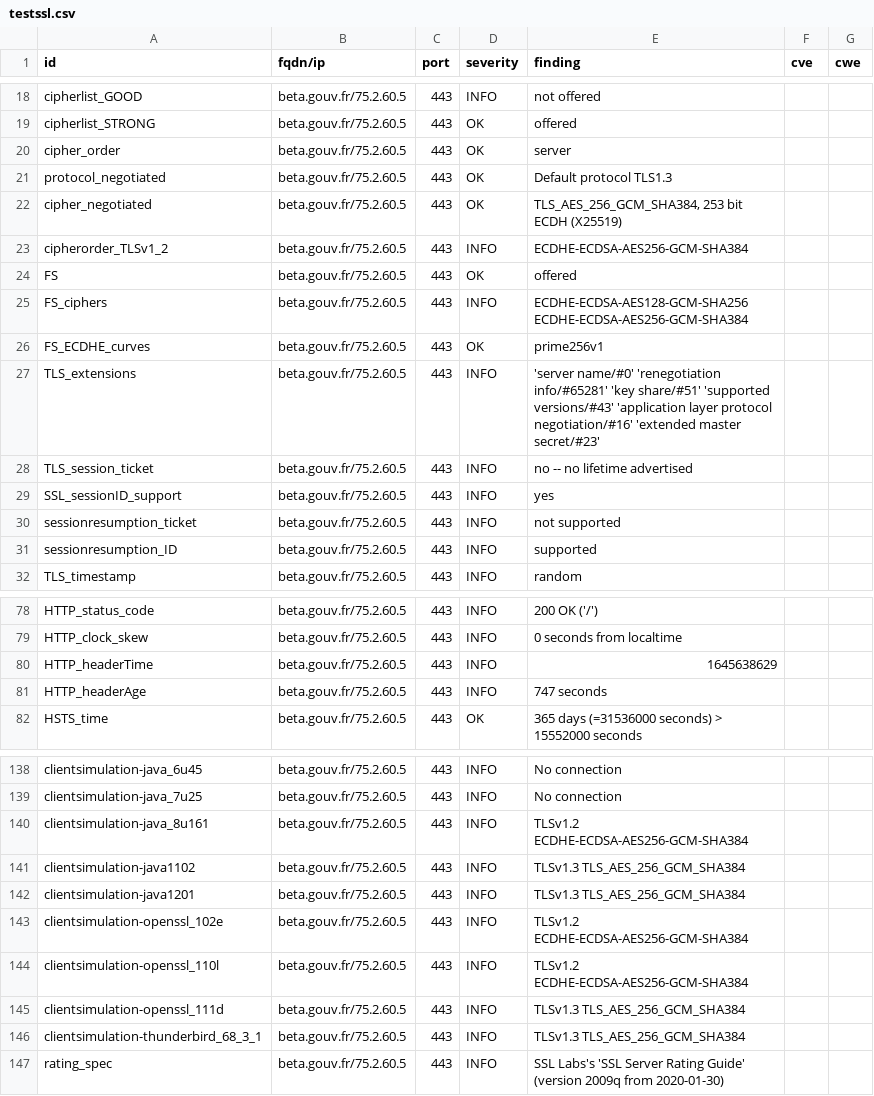
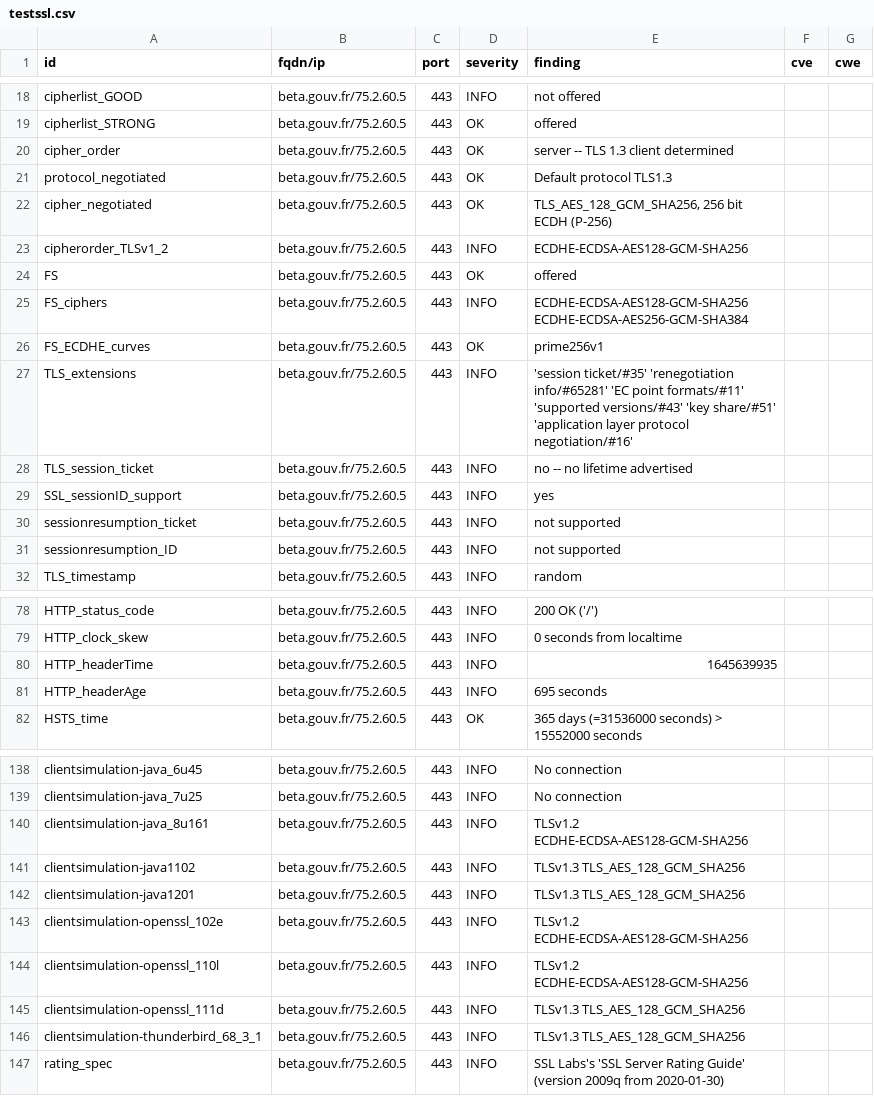
Before and after one commit to ClementNumericite/dashlord, a CSV file: results/aHR0cHM6Ly9iZXRhLmdvdXYuZnI=/testssl.csv, drawn as a sheet; only a part is shown, gaps mark what is left out; the diff covers the shown part only.

```diff
--- a/results/aHR0cHM6Ly9iZXRhLmdvdXYuZnI=/testssl.csv
+++ b/results/aHR0cHM6Ly9iZXRhLmdvdXYuZnI=/testssl.csv
@@ -19,6 +19,6 @@
 "cipherlist_STRONG","beta.gouv.fr/75.2.60.5","443","OK","offered","",""
-"cipher_order","beta.gouv.fr/75.2.60.5","443","OK","server","",""
+"cipher_order","beta.gouv.fr/75.2.60.5","443","OK","server -- TLS 1.3 client determined","",""
 "protocol_negotiated","beta.gouv.fr/75.2.60.5","443","OK","Default protocol TLS1.3","",""
-"cipher_negotiated","beta.gouv.fr/75.2.60.5","443","OK","TLS_AES_256_GCM_SHA384, 253 bit ECDH (X25519)","",""
-"cipherorder_TLSv1_2","beta.gouv.fr/75.2.60.5","443","INFO","ECDHE-ECDSA-AES256-GCM-SHA384","",""
+"cipher_negotiated","beta.gouv.fr/75.2.60.5","443","OK","TLS_AES_128_GCM_SHA256, 256 bit ECDH (P-256)","",""
+"cipherorder_TLSv1_2","beta.gouv.fr/75.2.60.5","443","INFO","ECDHE-ECDSA-AES128-GCM-SHA256","",""
 "FS","beta.gouv.fr/75.2.60.5","443","OK","offered","",""
@@ -26,3 +26,3 @@
 "FS_ECDHE_curves","beta.gouv.fr/75.2.60.5","443","OK","prime256v1","",""
-"TLS_extensions","beta.gouv.fr/75.2.60.5","443","INFO","'server name/#0' 'renegotiation info/#65281' 'key share/#51' 'supported versions/#43' 'application layer protocol negotiation/#16' 'extended master secret/#23'","",""
+"TLS_extensions","beta.gouv.fr/75.2.60.5","443","INFO","'session ticket/#35' 'renegotiation info/#65281' 'EC point formats/#11' 'supported versions/#43' 'key share/#51' 'application layer protocol negotiation/#16'","",""
 "TLS_session_ticket","beta.gouv.fr/75.2.60.5","443","INFO","no -- no lifetime advertised","",""
@@ -30,3 +30,3 @@
 "sessionresumption_ticket","beta.gouv.fr/75.2.60.5","443","INFO","not supported","",""
-"sessionresumption_ID","beta.gouv.fr/75.2.60.5","443","INFO","supported","",""
+"sessionresumption_ID","beta.gouv.fr/75.2.60.5","443","INFO","not supported","",""
 "TLS_timestamp","beta.gouv.fr/75.2.60.5","443","INFO","random","",""
@@ -79,4 +79,4 @@
 "HTTP_clock_skew","beta.gouv.fr/75.2.60.5","443","INFO","0 seconds from localtime","",""
-"HTTP_headerTime","beta.gouv.fr/75.2.60.5","443","INFO","1645638629","",""
-"HTTP_headerAge","beta.gouv.fr/75.2.60.5","443","INFO","747 seconds","",""
+"HTTP_headerTime","beta.gouv.fr/75.2.60.5","443","INFO","1645639935","",""
+"HTTP_headerAge","beta.gouv.fr/75.2.60.5","443","INFO","695 seconds","",""
 "HSTS_time","beta.gouv.fr/75.2.60.5","443","OK","365 days (=31536000 seconds) > 15552000 seconds","",""
@@ -139,9 +139,9 @@
 "clientsimulation-java_7u25","beta.gouv.fr/75.2.60.5","443","INFO","No connection","",""
-"clientsimulation-java_8u161","beta.gouv.fr/75.2.60.5","443","INFO","TLSv1.2 ECDHE-ECDSA-AES256-GCM-SHA384","",""
-"clientsimulation-java1102","beta.gouv.fr/75.2.60.5","443","INFO","TLSv1.3 TLS_AES_256_GCM_SHA384","",""
-"clientsimulation-java1201","beta.gouv.fr/75.2.60.5","443","INFO","TLSv1.3 TLS_AES_256_GCM_SHA384","",""
-"clientsimulation-openssl_102e","beta.gouv.fr/75.2.60.5","443","INFO","TLSv1.2 ECDHE-ECDSA-AES256-GCM-SHA384","",""
-"clientsimulation-openssl_110l","beta.gouv.fr/75.2.60.5","443","INFO","TLSv1.2 ECDHE-ECDSA-AES256-GCM-SHA384","",""
-"clientsimulation-openssl_111d","beta.gouv.fr/75.2.60.5","443","INFO","TLSv1.3 TLS_AES_256_GCM_SHA384","",""
-"clientsimulation-thunderbird_68_3_1","beta.gouv.fr/75.2.60.5","443","INFO","TLSv1.3 TLS_AES_256_GCM_SHA384","",""
+"clientsimulation-java_8u161","beta.gouv.fr/75.2.60.5","443","INFO","TLSv1.2 ECDHE-ECDSA-AES128-GCM-SHA256","",""
+"clientsimulation-java1102","beta.gouv.fr/75.2.60.5","443","INFO","TLSv1.3 TLS_AES_128_GCM_SHA256","",""
+"clientsimulation-java1201","beta.gouv.fr/75.2.60.5","443","INFO","TLSv1.3 TLS_AES_128_GCM_SHA256","",""
+"clientsimulation-openssl_102e","beta.gouv.fr/75.2.60.5","443","INFO","TLSv1.2 ECDHE-ECDSA-AES128-GCM-SHA256","",""
+"clientsimulation-openssl_110l","beta.gouv.fr/75.2.60.5","443","INFO","TLSv1.2 ECDHE-ECDSA-AES128-GCM-SHA256","",""
+"clientsimulation-openssl_111d","beta.gouv.fr/75.2.60.5","443","INFO","TLSv1.3 TLS_AES_128_GCM_SHA256","",""
+"clientsimulation-thunderbird_68_3_1","beta.gouv.fr/75.2.60.5","443","INFO","TLSv1.3 TLS_AES_128_GCM_SHA256","",""
 "rating_spec","beta.gouv.fr/75.2.60.5","443","INFO","SSL Labs's 'SSL Server Rating Guide' (version 2009q from 2020-01-30)","",""
```
Also changed, not shown: 24 edited cells elsewhere in this file, 14 other files.
